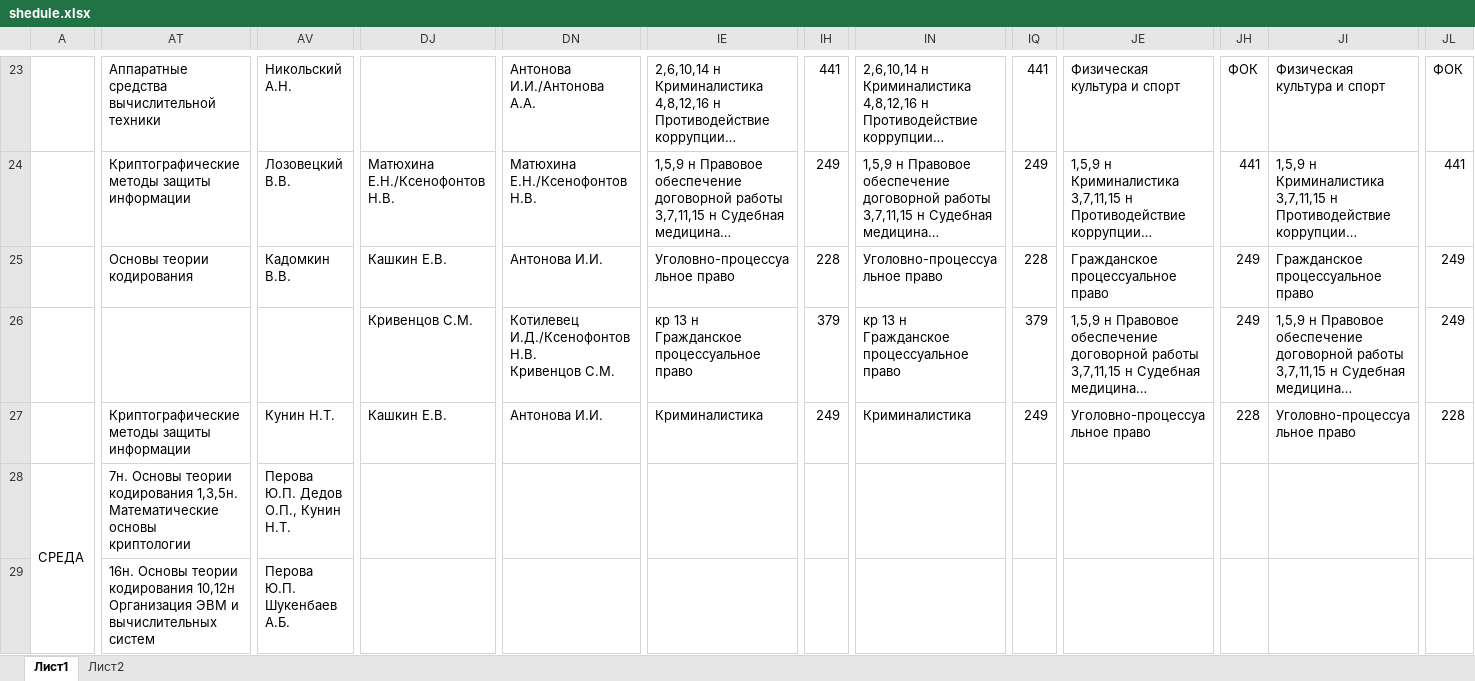
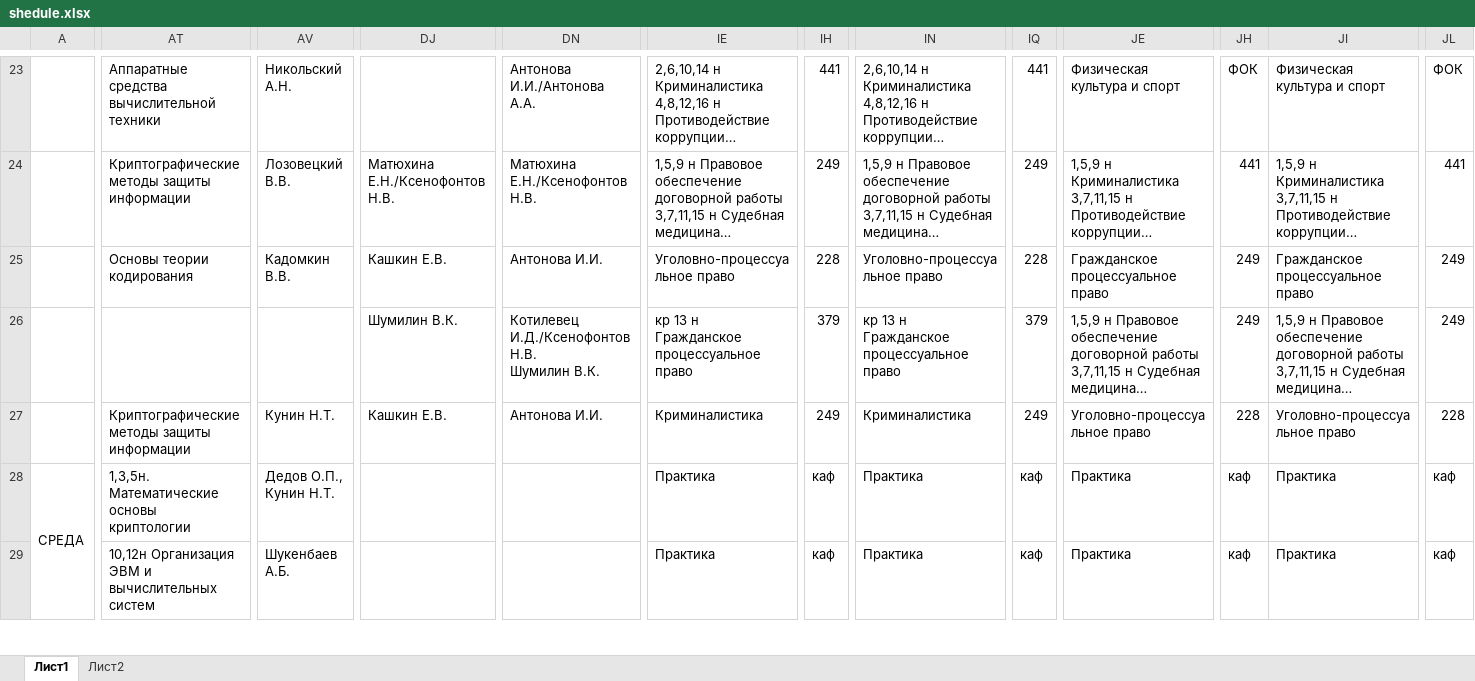
Before and after one commit to temacode/timetable, an Excel workbook: public/shedule.xlsx, sheet Лист1, drawn as a sheet; only a part is shown, gaps mark what is left out; long unchanged cells end in …; values as stored, in another font and other column widths than the file's, no cell formats; ↵ is a line break in a cell; the diff covers the shown part only; the diff names each change by its address in the sheet, - before the commit and + after, or states it on an @@ line.

```diff
--- a/public/shedule.xlsx (sheet Лист1)
+++ b/public/shedule.xlsx (sheet Лист1)
-DJ26: Кривенцов С.М.
+DJ26: Шумилин В.К.
-DN26: Котилевец И.Д./Ксенофонтов Н.В. ↵ Кривенцов С.М.
+DN26: Котилевец И.Д./Ксенофонтов Н.В. ↵ Шумилин В.К.
-AT28: 7н. Основы теории кодирования 1,3,5н. Математические…
+AT28: 1,3,5н. Математические…
-AV28: Перова Ю.П. Дедов О.П., Кунин Н.Т.
+AV28: Дедов О.П., Кунин Н.Т.
-IE28:IE29: (empty)
+IE28:IE29: Практика
-IH28:IH29: (empty)
+IH28:IH29: каф
-IN28:IN29: (empty)
+IN28:IN29: Практика
-IQ28:IQ29: (empty)
+IQ28:IQ29: каф
-JE28:JE29: (empty)
+JE28:JE29: Практика
-JH28:JH29: (empty)
+JH28:JH29: каф
-JI28:JI29: (empty)
+JI28:JI29: Практика
-JL28:JL29: (empty)
+JL28:JL29: каф
-AT29: 16н. Основы теории кодирования 10,12н Организация…
+AT29: 10,12н Организация…
-AV29: Перова Ю.П. Шукенбаев А.Б.
+AV29: Шукенбаев А.Б.
```
Also changed, not shown: 729 edited cells elsewhere in this sheet, cell formats, 7 other files.
